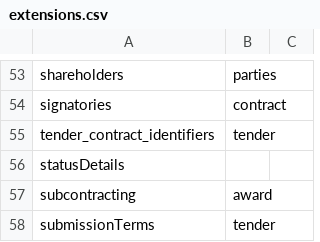
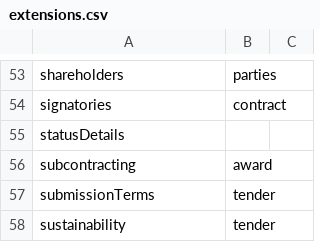
Before and after one commit to open-contracting/extension_registry, a CSV file: extensions.csv, drawn as a sheet; only a part is shown, gaps mark what is left out; the shorter side is filled out with more unchanged rows.

```diff
--- a/extensions.csv
+++ b/extensions.csv
@@ -54,3 +54,2 @@ shareholders,parties,
 signatories,contract,
-tender_contract_identifiers,tender,
 statusDetails,,
```
Also changed, not shown: extension_versions.csv, 1 other file.
